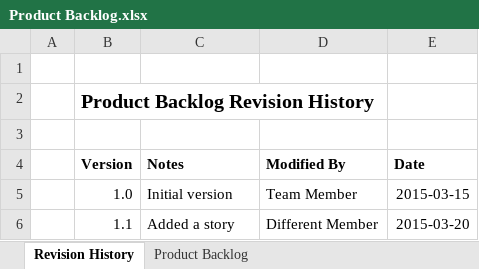
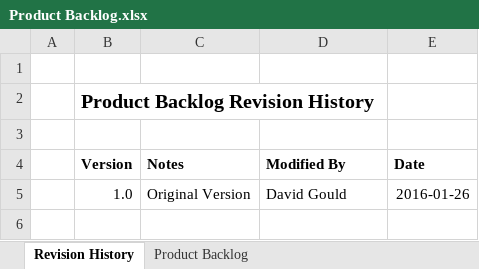
Before and after one commit to NickDallier/ProjectMan, an Excel workbook: Documents/Backlogs/Product Backlog.xlsx, sheet Revision History, drawn as a sheet; values as stored, in another font and other column widths than the file's, no borders; table styles not drawn; removed rows and columns are numbered as before the commit, all else as after; the diff names each change by its address in the sheet, - before the commit and + after, or states it on an @@ line.

```diff
--- a/Documents/Backlogs/Product Backlog.xlsx (sheet Revision History)
+++ b/Documents/Backlogs/Product Backlog.xlsx (sheet Revision History)
-row 5:  | 1.0 | Initial version | Team Member | 2015-03-15
-row 6:  | 1.1 | Added a story | Different Member | 2015-03-20
+row 5:  | 1.0 | Original Version | David Gould | 2016-01-26
```
Also changed, not shown: sheet Product Backlog, charts or pictures.
